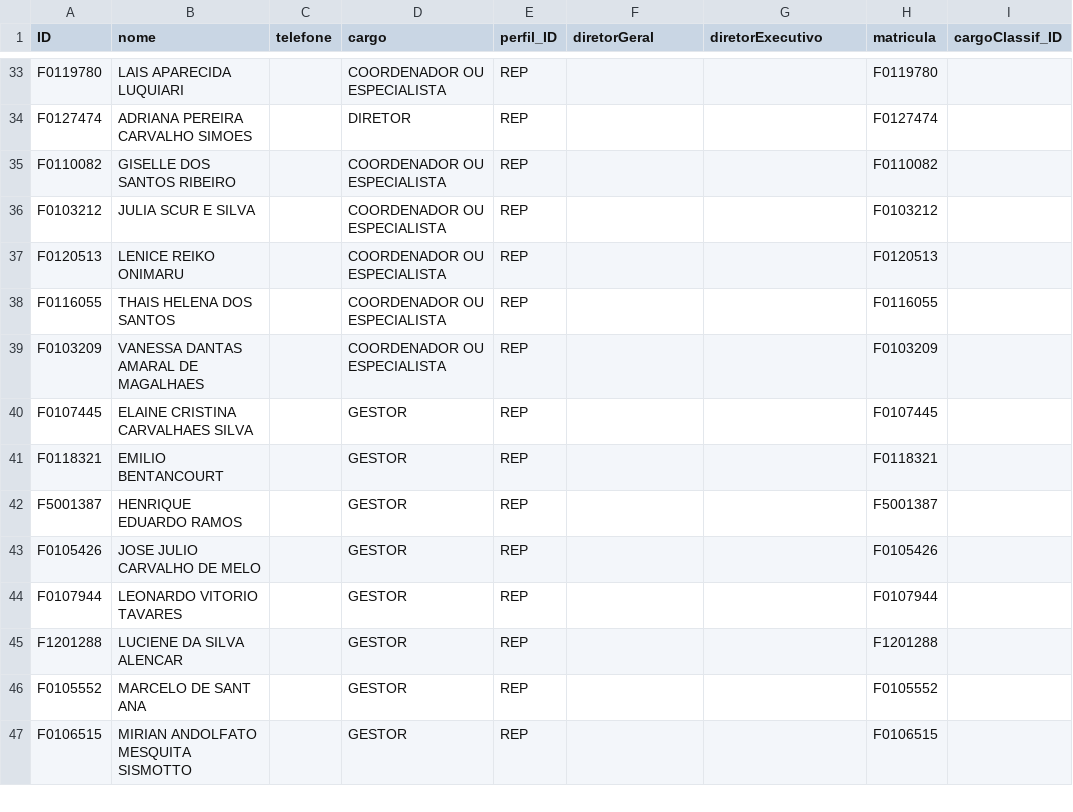
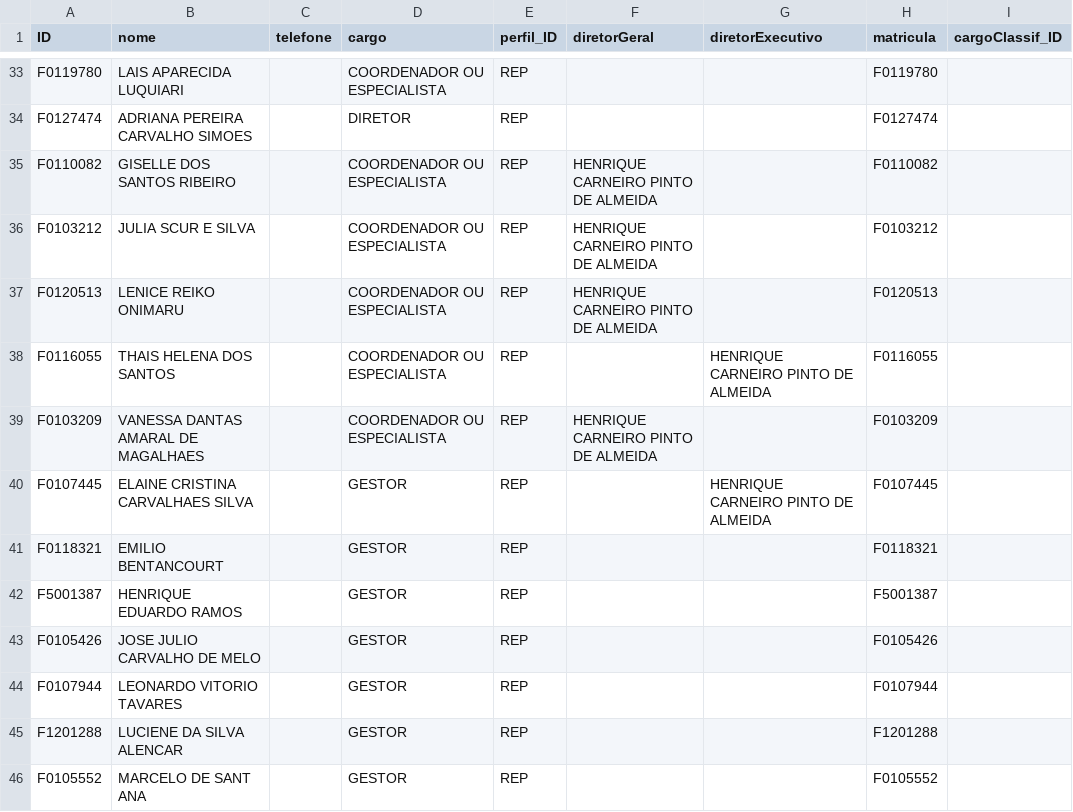
Before and after one commit to psilvahdx/representacaomercado, a CSV file: db/data/representacaomercado.db-Usuarios.csv, drawn as a sheet; only a part is shown, gaps mark what is left out; the shorter side is filled out with more unchanged rows.

```diff
--- a/db/data/representacaomercado.db-Usuarios.csv
+++ b/db/data/representacaomercado.db-Usuarios.csv
@@ -34,8 +34,8 @@ F0119780;LAIS APARECIDA LUQUIARI;;COORDENADOR OU ESPECIALISTA;REP;;;F0119780;
 F0127474;ADRIANA PEREIRA CARVALHO SIMOES;;DIRETOR;REP;;;F0127474;
-F0110082;GISELLE DOS SANTOS RIBEIRO;;COORDENADOR OU ESPECIALISTA;REP;;;F0110082;
-F0103212;JULIA SCUR E SILVA;;COORDENADOR OU ESPECIALISTA;REP;;;F0103212;
-F0120513;LENICE REIKO ONIMARU;;COORDENADOR OU ESPECIALISTA;REP;;;F0120513;
-F0116055;THAIS HELENA DOS SANTOS;;COORDENADOR OU ESPECIALISTA;REP;;;F0116055;
-F0103209;VANESSA DANTAS AMARAL DE MAGALHAES;;COORDENADOR OU ESPECIALISTA;REP;;;F0103209;
-F0107445;ELAINE CRISTINA CARVALHAES SILVA;;GESTOR;REP;;;F0107445;
+F0110082;GISELLE DOS SANTOS RIBEIRO;;COORDENADOR OU ESPECIALISTA;REP;HENRIQUE CARNEIRO PINTO DE ALMEIDA;;F0110082;
+F0103212;JULIA SCUR E SILVA;;COORDENADOR OU ESPECIALISTA;REP;HENRIQUE CARNEIRO PINTO DE ALMEIDA;;F0103212;
+F0120513;LENICE REIKO ONIMARU;;COORDENADOR OU ESPECIALISTA;REP;HENRIQUE CARNEIRO PINTO DE ALMEIDA;;F0120513;
+F0116055;THAIS HELENA DOS SANTOS;;COORDENADOR OU ESPECIALISTA;REP;;HENRIQUE CARNEIRO PINTO DE ALMEIDA;F0116055;
+F0103209;VANESSA DANTAS AMARAL DE MAGALHAES;;COORDENADOR OU ESPECIALISTA;REP;HENRIQUE CARNEIRO PINTO DE ALMEIDA;;F0103209;
+F0107445;ELAINE CRISTINA CARVALHAES SILVA;;GESTOR;REP;;HENRIQUE CARNEIRO PINTO DE ALMEIDA;F0107445;
 F0118321;EMILIO BENTANCOURT;;GESTOR;REP;;;F0118321;
```
Also changed, not shown: db/data/representacaomercado.db-Temas.csv, 5 other files.
